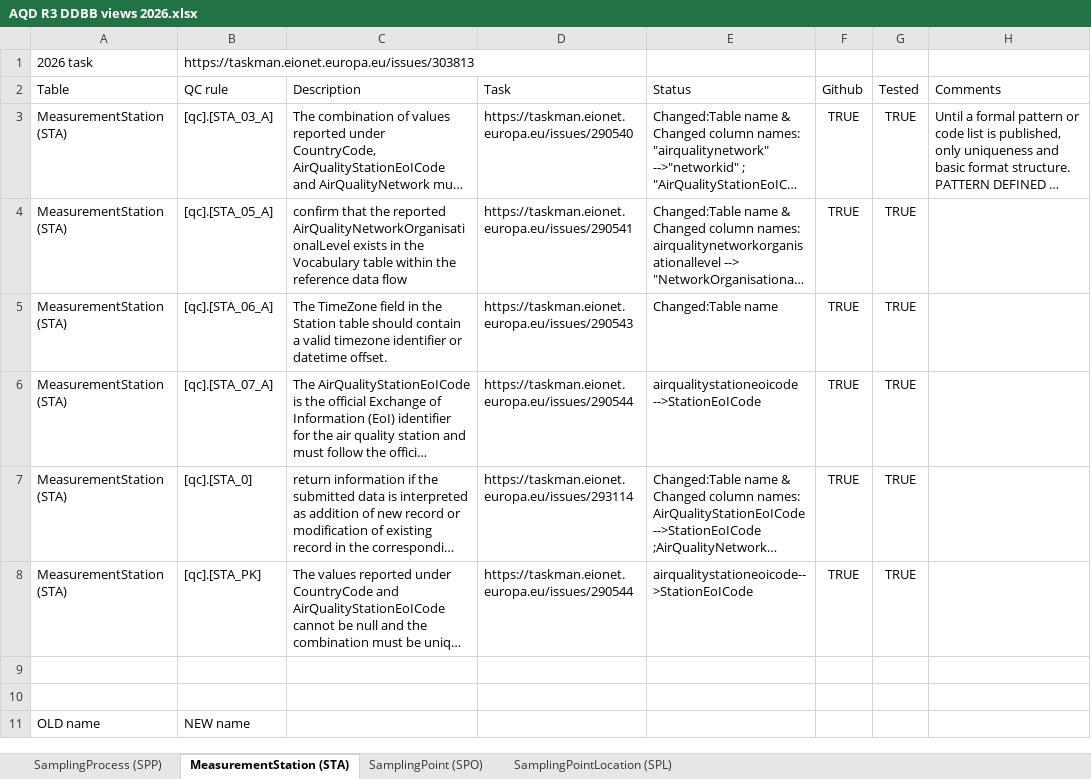
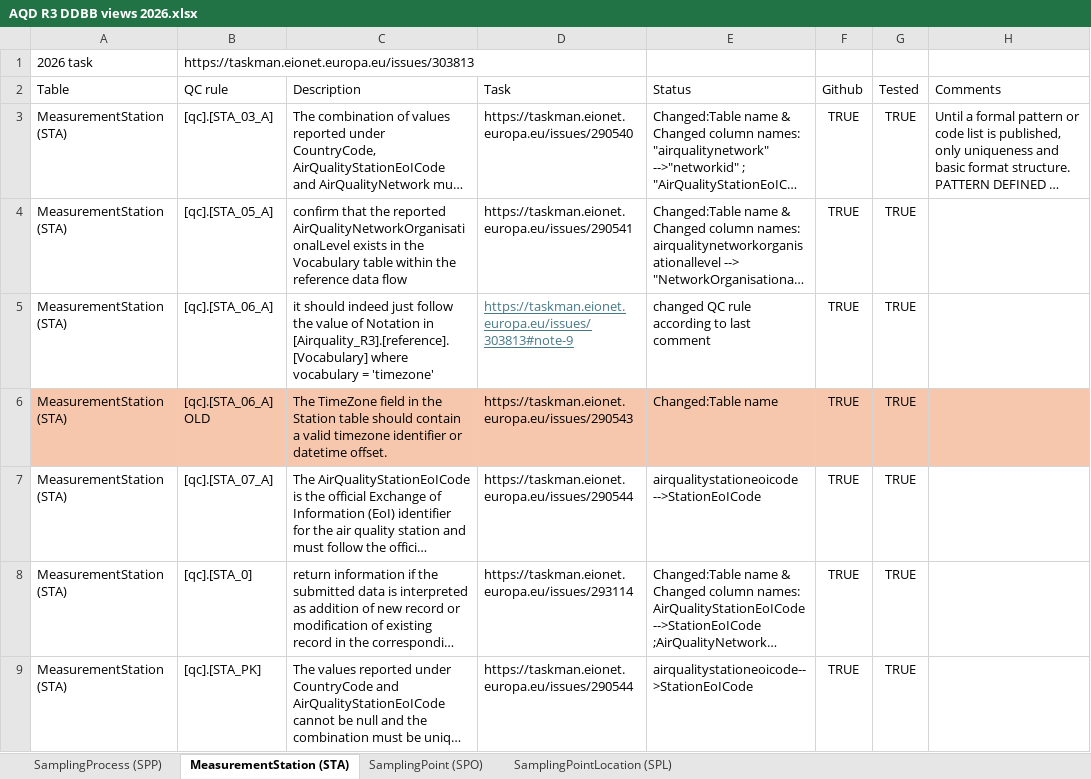
Before and after one commit to eea/AirQualityInReportNet3, an Excel workbook: AQD R3 DDBB views 2026.xlsx, sheet MeasurementStation (STA), drawn as a sheet; only a part is shown; the shorter side is filled out with more unchanged rows; long unchanged cells end in …; values as stored, in another font and other column widths than the file's, no borders; table styles not drawn; addresses are those after the commit; the diff covers the shown part only; the diff names each change by its address in the sheet, - before the commit and + after, or states it on an @@ line.

Commit message:
QC rules for MeasurementStation (STA) table
MeasurementStation (STA) table
https://taskman.eionet.europa.eu/issues/303813#note-7
added 4a,8a,9a. Changed 6a

```diff
--- a/AQD R3 DDBB views 2026.xlsx (sheet MeasurementStation (STA))
+++ b/AQD R3 DDBB views 2026.xlsx (sheet MeasurementStation (STA))
+row 5: MeasurementStation (STA) | [qc].[STA_06_A] | it should indeed just follow the value of Notation in [Airquality_R3].[reference].[Vocabulary] where vocabulary = 'timezone' | https://taskman.eionet.europa.eu/issues/303813#note-9 | changed QC rule according to last comment | TRUE | TRUE
-A6:H6 fill: none
+A6:H6 fill: #F6C6AD
-B6: [qc].[STA_06_A]
+B6: [qc].[STA_06_A] OLD
```
Also changed, not shown: 11 added rows elsewhere in this sheet, 4 other files.
